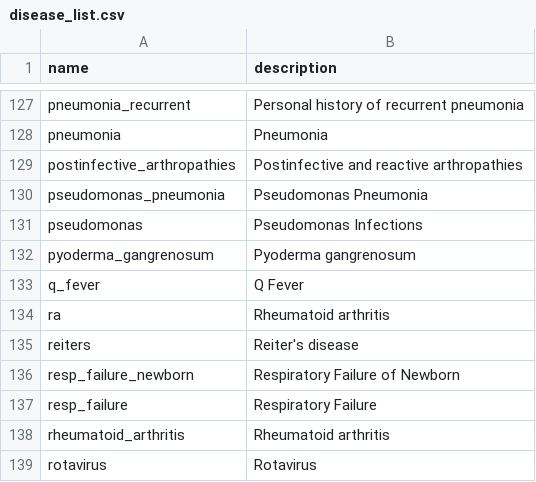
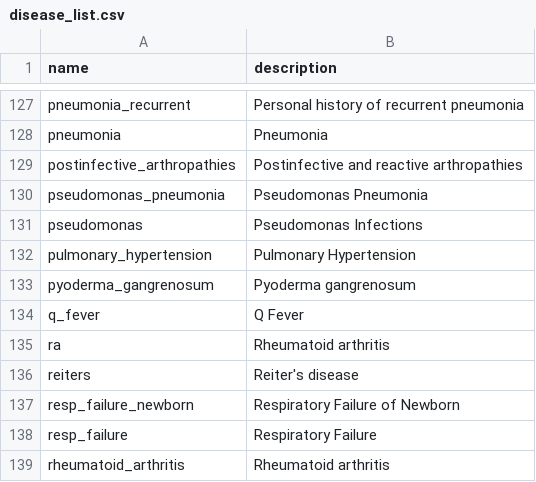
Before and after one commit to aarmiller/codeBuildr, a CSV file: inst/extdata/disease_list.csv, drawn as a sheet; only a part is shown, gaps mark what is left out; the shorter side is filled out with more unchanged rows; the diff names each change by its address in the sheet, - before the commit and + after, or states it on an @@ line.

Commit message:
add pulmonary hypertension

```diff
--- a/inst/extdata/disease_list.csv
+++ b/inst/extdata/disease_list.csv
+row 132: pulmonary_hypertension | Pulmonary Hypertension
```
Also changed, not shown: 2 other files.
